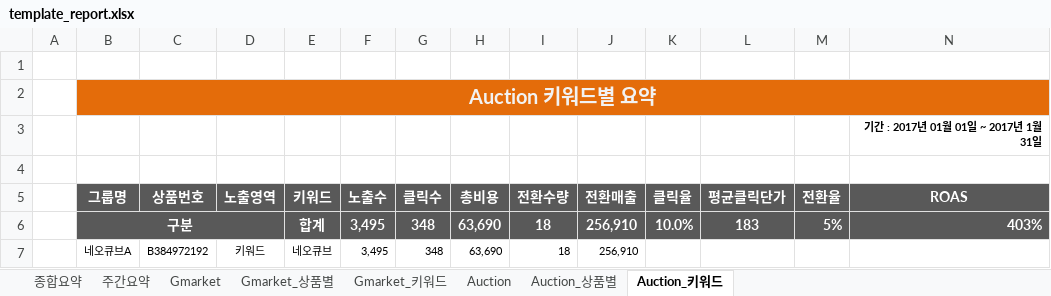
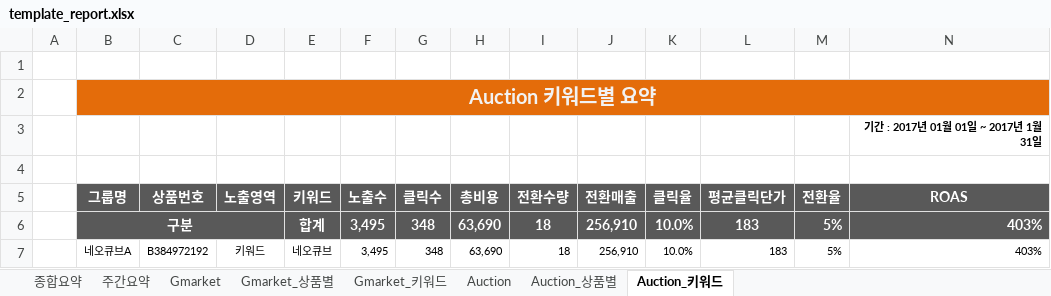
Before and after one commit to la9527/gluonkorea, an Excel workbook: gluonkorea_report/public/xlsxTemplate/template_report.xlsx, sheet Auction_키워드, drawn as a sheet; values as stored, in another font and other column widths than the file's, no borders; the diff names each change by its address in the sheet, - before the commit and + after, or states it on an @@ line.

```diff
--- a/gluonkorea_report/public/xlsxTemplate/template_report.xlsx (sheet Auction_키워드)
+++ b/gluonkorea_report/public/xlsxTemplate/template_report.xlsx (sheet Auction_키워드)
-K7 (클릭율): (empty)
+K7 (클릭율): 10.0%
-L7 (평균클릭단가): (empty)
+L7 (평균클릭단가): 183
-M7 (전환율): (empty)
+M7 (전환율): 5%
-N7 (ROAS): (empty)
+N7 (ROAS): 403%
```
Also changed, not shown: sheet 주간요약, sheet Gmarket, sheet 종합요약, sheet Auction, formulas that keep their value, charts or pictures, 11 other files.
